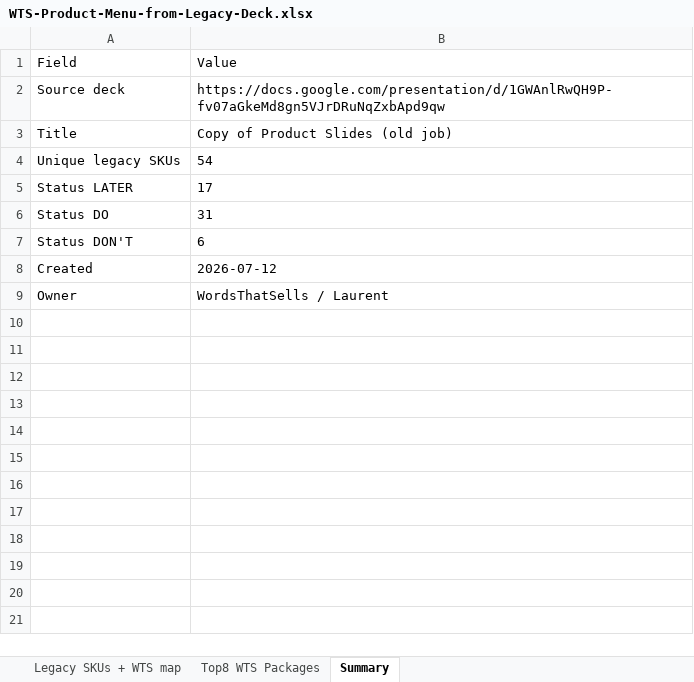
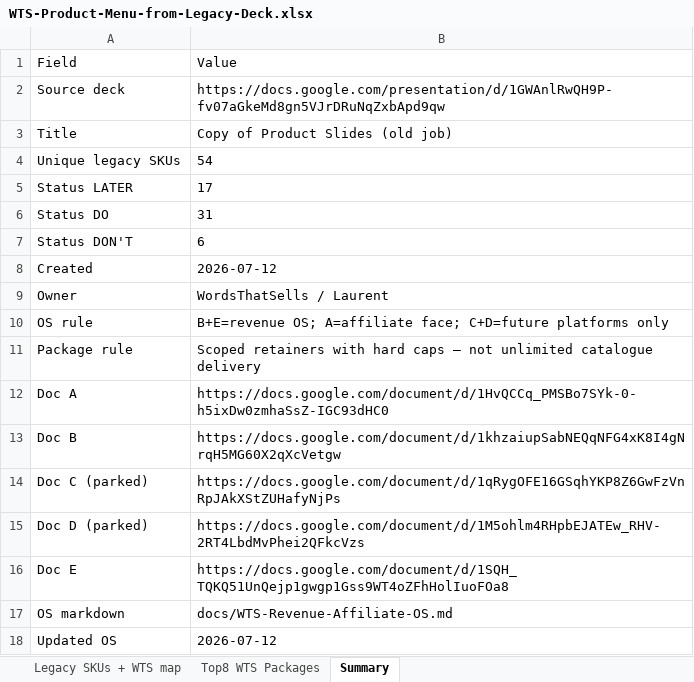
Before and after one commit to laurentlaboise/marketing, an Excel workbook: docs/WTS-Product-Menu-from-Legacy-Deck.xlsx, sheet Summary, drawn as a sheet; values as stored, in another font and other column widths than the file's, no borders; the diff names each change by its address in the sheet, - before the commit and + after, or states it on an @@ line.

Commit message:
feat(wts): ship B+E revenue OS, A affiliate face; park C+D
Implement Docs B+E as the operating system (scoped Footprint/Growth/
Automation retainers, commissions/tiers) and Doc A Regional Hustler
messaging on affiliate-sales. Prices page hard caps + Laos/Thailand notes.
Park C (directory) + D (cards) as future platform feeds only.
Also clean fr/la/th redirect stubs after merge conflict markers.

```diff
--- a/docs/WTS-Product-Menu-from-Legacy-Deck.xlsx (sheet Summary)
+++ b/docs/WTS-Product-Menu-from-Legacy-Deck.xlsx (sheet Summary)
+row 10: OS rule | B+E=revenue OS; A=affiliate face; C+D=future platforms only
+row 11: Package rule | Scoped retainers with hard caps — not unlimited catalogue delivery
+row 12: Doc A | https://docs.google.com/document/d/1HvQCCq_PMSBo7SYk-0-h5ixDw0zmhaSsZ-IGC93dHC0
+row 13: Doc B | https://docs.google.com/document/d/1khzaiupSabNEQqNFG4xK8I4gNrqH5MG60X2qXcVetgw
+row 14: Doc C (parked) | https://docs.google.com/document/d/1qRygOFE16GSqhYKP8Z6GwFzVnRpJAkXStZUHafyNjPs
+row 15: Doc D (parked) | https://docs.google.com/document/d/1M5ohlm4RHpbEJATEw_RHV-2RT4LbdMvPhei2QFkcVzs
+row 16: Doc E | https://docs.google.com/document/d/1SQH_TQKQ51UnQejp1gwgp1Gss9WT4oZFhHolIuoFOa8
+row 17: OS markdown | docs/WTS-Revenue-Affiliate-OS.md
+row 18: Updated OS | 2026-07-12
```
Also changed, not shown: 7 other files.
